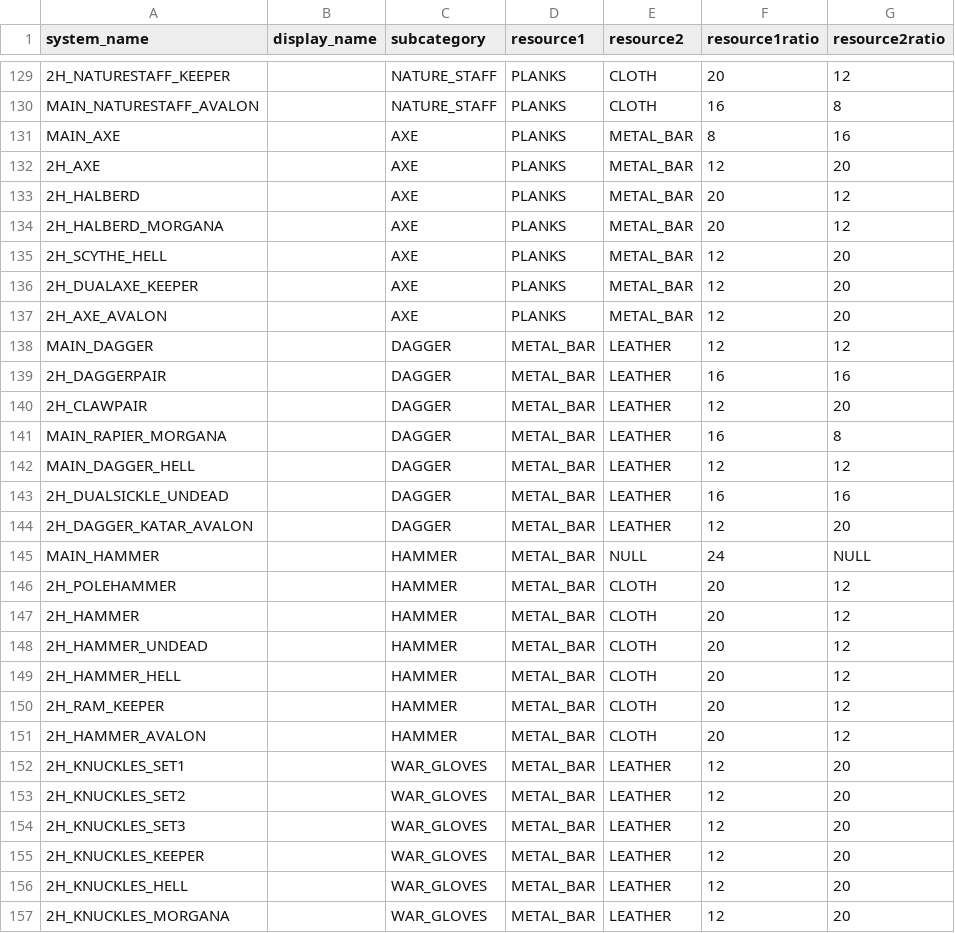
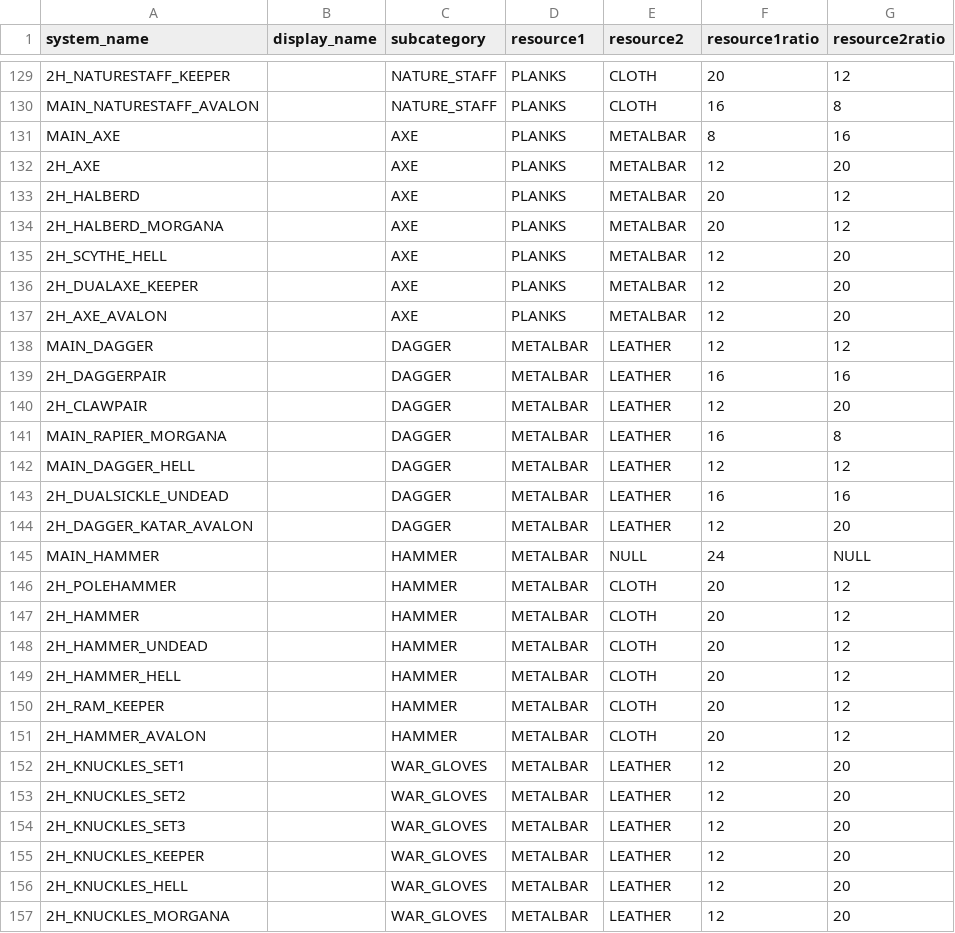
Before and after one commit to VaynerAkaWalo/albion-rmt-backend, a CSV file: src/main/resources/data/item.csv, drawn as a sheet; only a part is shown, gaps mark what is left out; the diff covers the shown part only; the diff names each change by its address in the sheet, - before the commit and + after, or states it on an @@ line.

Commit message:
fix metalbar system name (#18)

```diff
--- a/src/main/resources/data/item.csv
+++ b/src/main/resources/data/item.csv
-E131:E137 (resource2): METAL_BAR
+E131:E137 (resource2): METALBAR
-D138:D157 (resource1): METAL_BAR
+D138:D157 (resource1): METALBAR
```
Also changed, not shown: 96 edited cells elsewhere in this file, 1 other file.
